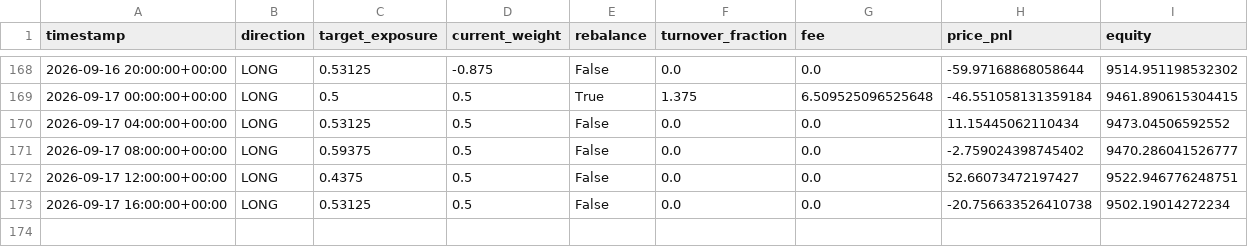
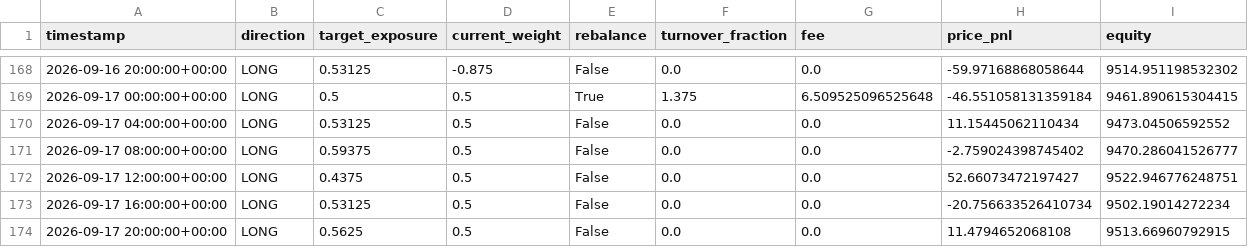
Before and after one commit to Nallge/crypto-strategy-dashboard, a CSV file: v2_live_paper_history.csv, drawn as a sheet; only a part is shown, gaps mark what is left out.

Commit message:
Update strategy dashboard data

```diff
--- a/v2_live_paper_history.csv
+++ b/v2_live_paper_history.csv
@@ -172,2 +172,3 @@ timestamp,direction,target_exposure,current_weight,rebalance,turnover_fraction,f
 2026-09-17 12:00:00+00:00,LONG,0.4375,0.5,False,0.0,0.0,52.66073472197427,9522.946776248751
-2026-09-17 16:00:00+00:00,LONG,0.53125,0.5,False,0.0,0.0,-20.756633526410738,9502.19014272234
+2026-09-17 16:00:00+00:00,LONG,0.53125,0.5,False,0.0,0.0,-20.756633526410734,9502.19014272234
+2026-09-17 20:00:00+00:00,LONG,0.5625,0.5,False,0.0,0.0,11.4794652068108,9513.66960792915
```
Also changed, not shown: bull_low_vol_paper_log.csv, v3_live_paper_history.csv.
